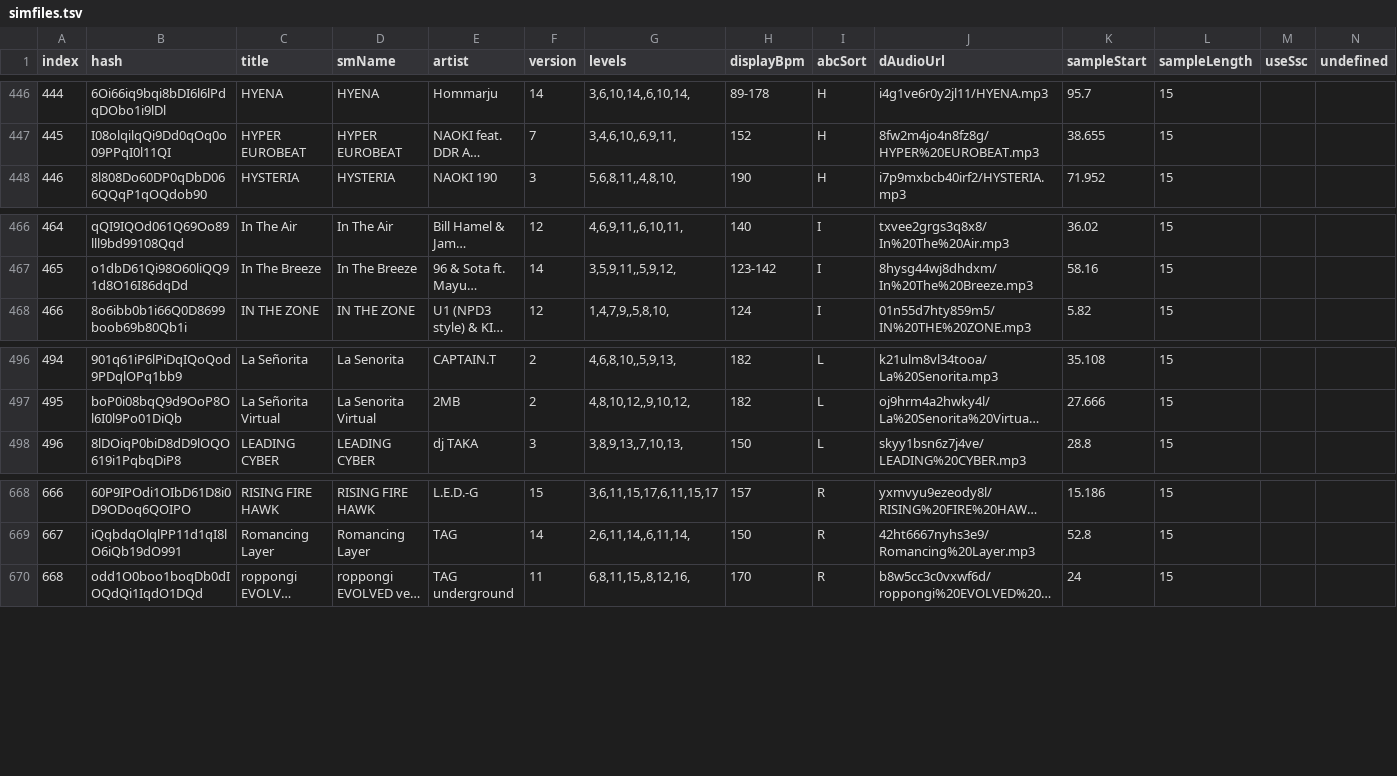
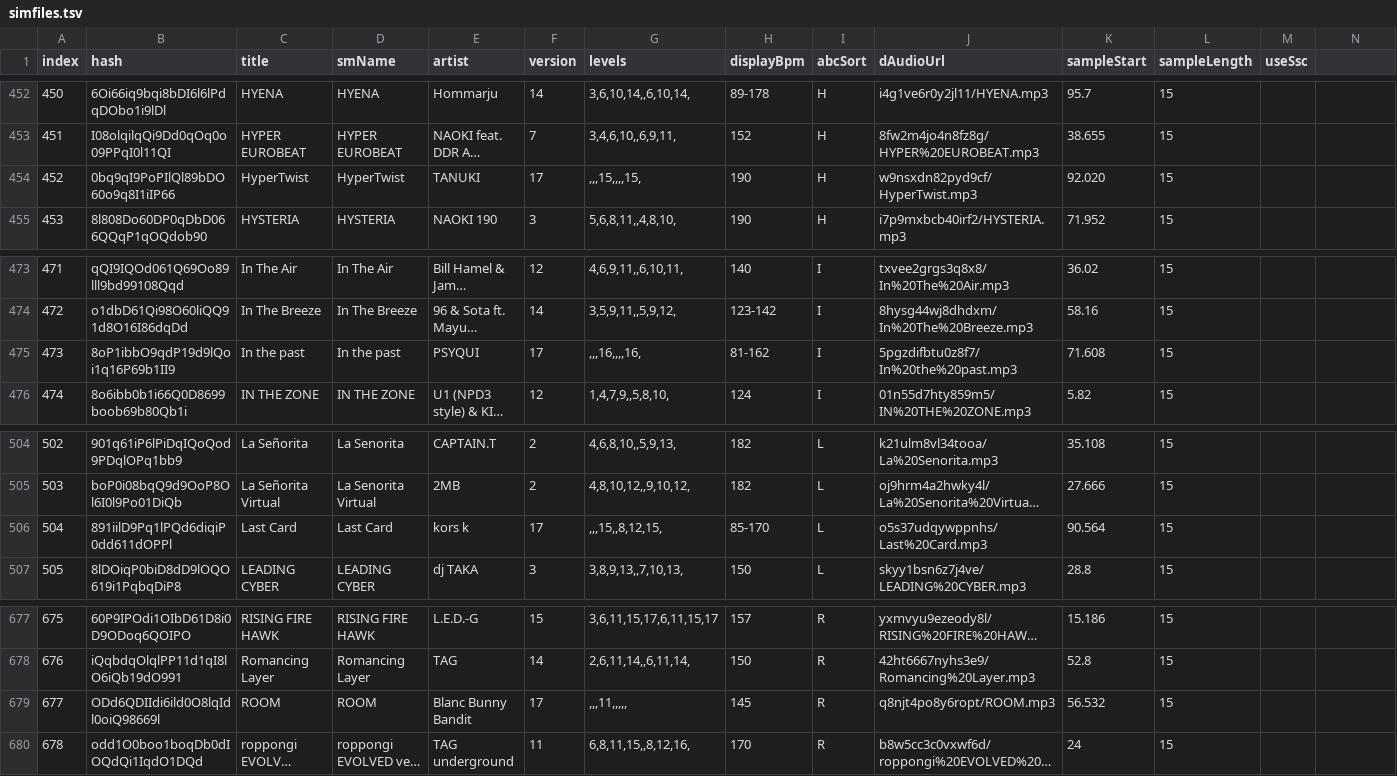
Before and after one commit to jl975/smviewer, a TSV file: public/data/simfiles.tsv, drawn as a sheet; only a part is shown, gaps mark what is left out; long unchanged cells end in …; the diff covers the shown part only; the diff names each change by its address in the sheet, - before the commit and + after, or states it on an @@ line.

```diff
--- a/public/data/simfiles.tsv
+++ b/public/data/simfiles.tsv
-N1: undefined
+N1: (empty)
@@ column A (index) renumbered from row 21 down @@
+row 454: 452 | 0bq9qI9PoPIlQl89bDO60o9q8I1iIP66 | HyperTwist | HyperTwist | TANUKI | 17 | ,,,15,,,,15, | 190 | H | w9nsxdn82pyd9cf/HyperTwist.mp3 | 92.020 | 15
+row 475: 473 | 8oP1ibbO9qdP19d9lQoi1q16P69b1II9 | In the past | In the past | PSYQUI | 17 | ,,,16,,,,16, | 81-162 | I | 5pgzdifbtu0z8f7/In%20the%20past.mp3 | 71.608 | 15
+row 506: 504 | 891iilD9Pq1lPQd6diqiP0dd611dOPPl | Last Card | Last Card | kors k | 17 | ,,,15,,8,12,15, | 85-170 | L | o5s37udqywppnhs/Last%20Card.mp3 | 90.564 | 15
+row 679: 677 | ODd6QDIIdi6ild0O8lqIdl0oiQ98669l | ROOM | ROOM | Blanc Bunny Bandit | 17 | ,,,11,,,,, | 145 | R | q8njt4po8y6ropt/ROOM.mp3 | 56.532 | 15
```
Also changed, not shown: 6 added rows and 1 edited cell elsewhere in this file, 21 other files.
